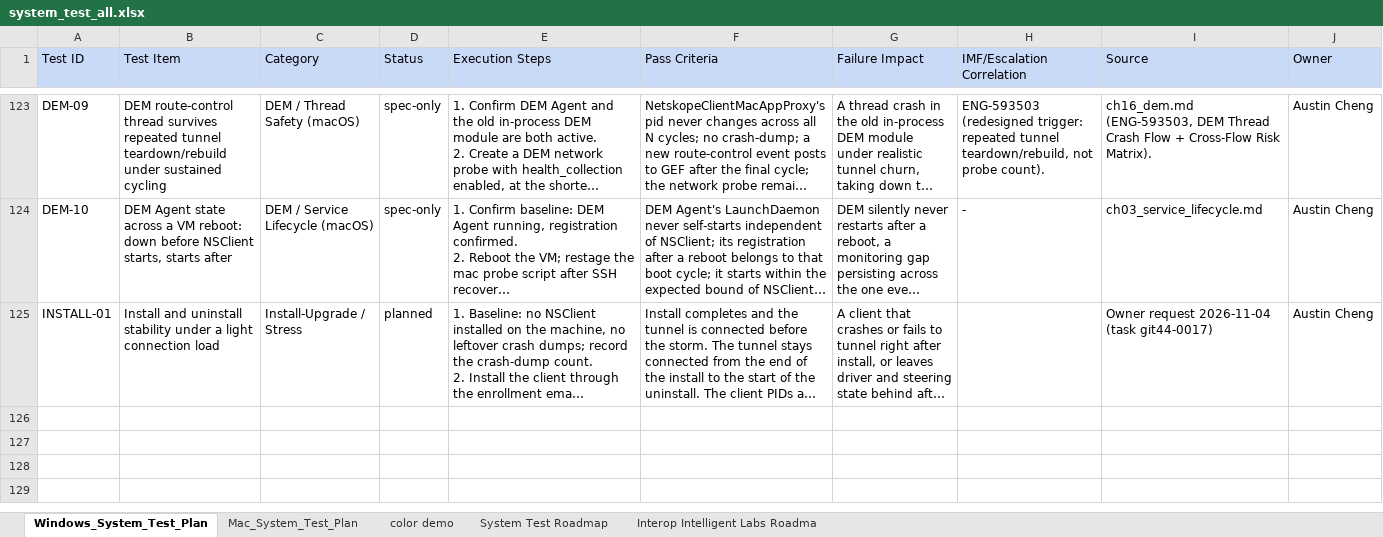
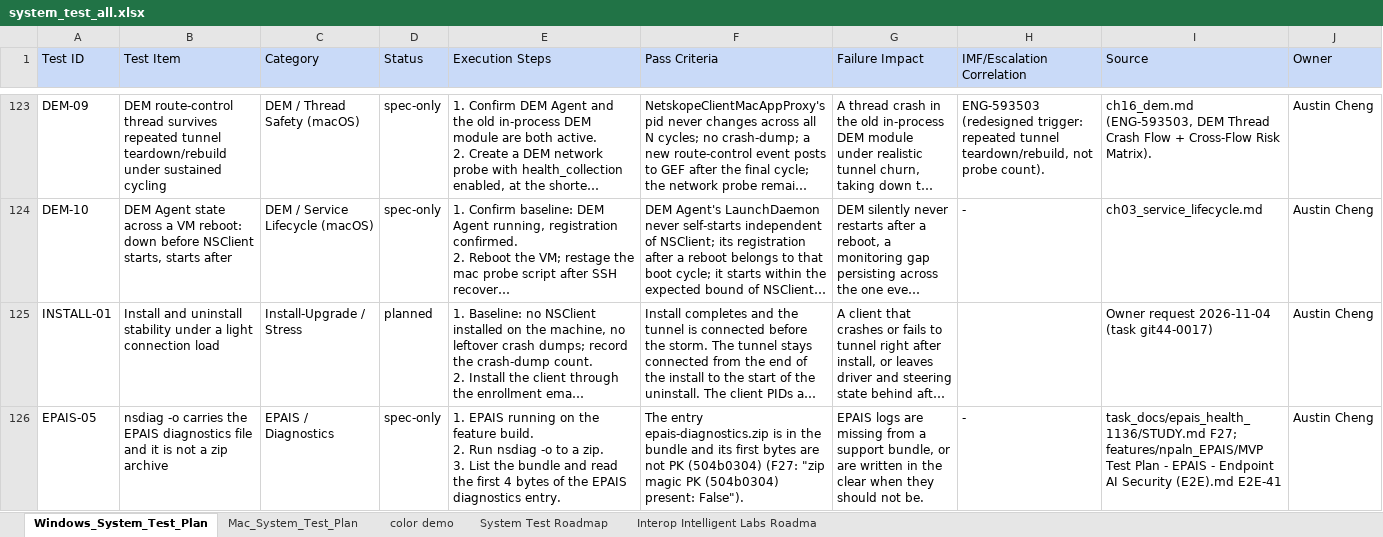
Before and after one commit to ns-acheng/endpoint-system-test-resource, an Excel workbook: regression/system_test_all.xlsx, sheet Windows_System_Test_Plan, drawn as a sheet; only a part is shown, gaps mark what is left out; long unchanged cells end in …; values as stored, in another font and other column widths than the file's, no borders; ↵ is a line break in a cell; the diff covers the shown part only; the diff names each change by its address in the sheet, - before the commit and + after, or states it on an @@ line.

```diff
--- a/regression/system_test_all.xlsx (sheet Windows_System_Test_Plan)
+++ b/regression/system_test_all.xlsx (sheet Windows_System_Test_Plan)
+row 126: EPAIS-05 | nsdiag -o carries the EPAIS diagnostics file and it is not a zip archive | EPAIS / Diagnostics | spec-only | 1. EPAIS running on the feature build. ↵ 2. Run nsdiag -o to a zip. ↵ 3. List the bundle and read the first 4 bytes of the EPAIS diagnostics entry. | The entry epais-diagnostics.zip is in the bundle and its first bytes are not PK (504b0304) (F27: "zip magic PK (504b0304) present: False"). | EPAIS logs are missing from a support bundle, or are written in the clear when they should not be. | - | task_docs/epais_health_1136/STUDY.md F27; features/npaln_EPAIS/MVP Test Plan - EPAIS - Endpoint AI Security (E2E).md E2E-41 | Austin Cheng
```
Also changed, not shown: 1 added row elsewhere in this sheet.
